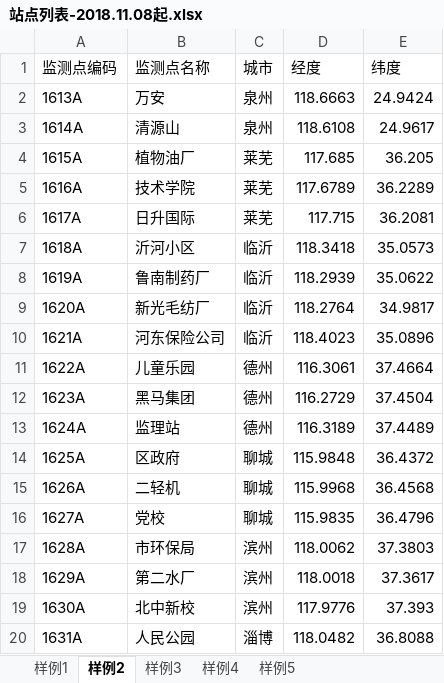
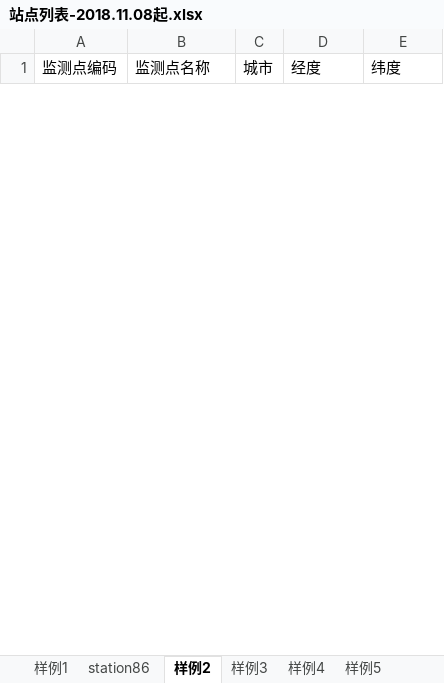
Before and after one commit to code12ab/AOD-PM2.5, an Excel workbook: 坐标/站点列表-2018.11.08起.xlsx, sheet 样例2, drawn as a sheet; only a part is shown; values as stored, in another font and other column widths than the file's, no borders; removed rows and columns are numbered as before the commit, all else as after; the diff covers the shown part only; the diff names each change by its address in the sheet, - before the commit and + after, or states it on an @@ line.

```diff
--- a/坐标/站点列表-2018.11.08起.xlsx (sheet 样例2)
+++ b/坐标/站点列表-2018.11.08起.xlsx (sheet 样例2)
+sheet tab: station86
-row 2: 1613A | 万安 | 泉州 | 118.6663 | 24.9424
-row 3: 1614A | 清源山 | 泉州 | 118.6108 | 24.9617
-row 4: 1615A | 植物油厂 | 莱芜 | 117.685 | 36.205
-row 5: 1616A | 技术学院 | 莱芜 | 117.6789 | 36.2289
-row 6: 1617A | 日升国际 | 莱芜 | 117.715 | 36.2081
-row 7: 1618A | 沂河小区 | 临沂 | 118.3418 | 35.0573
-row 8: 1619A | 鲁南制药厂 | 临沂 | 118.2939 | 35.0622
-row 9: 1620A | 新光毛纺厂 | 临沂 | 118.2764 | 34.9817
-row 10: 1621A | 河东保险公司 | 临沂 | 118.4023 | 35.0896
-row 11: 1622A | 儿童乐园 | 德州 | 116.3061 | 37.4664
-row 12: 1623A | 黑马集团 | 德州 | 116.2729 | 37.4504
-row 13: 1624A | 监理站 | 德州 | 116.3189 | 37.4489
-row 14: 1625A | 区政府 | 聊城 | 115.9848 | 36.4372
-row 15: 1626A | 二轻机 | 聊城 | 115.9968 | 36.4568
-row 16: 1627A | 党校 | 聊城 | 115.9835 | 36.4796
-row 17: 1628A | 市环保局 | 滨州 | 118.0062 | 37.3803
-row 18: 1629A | 第二水厂 | 滨州 | 118.0018 | 37.3617
-row 19: 1630A | 北中新校 | 滨州 | 117.9776 | 37.393
-row 20: 1631A | 人民公园 | 淄博 | 118.0482 | 36.8088
```
Also changed, not shown: 15 added rows and 80 removed rows elsewhere in this sheet, sheet 样例4, sheet 样例3, sheet 样例5, sheet 样例1, other sheet tabs, 2 other files.
